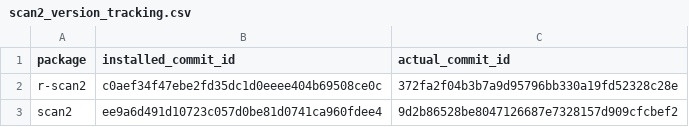
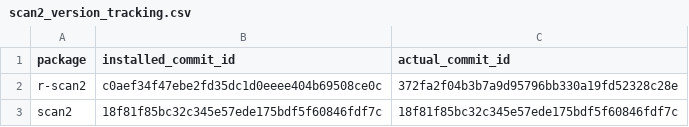
Before and after one commit to jluquette/luquette_ALS_FTD_ALZ_indels, a CSV file: metadata/scan2_version_tracking.csv, drawn as a sheet.

Commit message:
Add metadata

```diff
--- a/metadata/scan2_version_tracking.csv
+++ b/metadata/scan2_version_tracking.csv
@@ -2,2 +2,2 @@ package,installed_commit_id,actual_commit_id
 r-scan2,c0aef34f47ebe2fd35dc1d0eeee404b69508ce0c,372fa2f04b3b7a9d95796bb330a19fd52328c28e
-scan2,ee9a6d491d10723c057d0be81d0741ca960fdee4,9d2b86528be8047126687e7328157d909cfcbef2
+scan2,18f81f85bc32c345e57ede175bdf5f60846fdf7c,18f81f85bc32c345e57ede175bdf5f60846fdf7c
```
Also changed, not shown: 8 other files.
